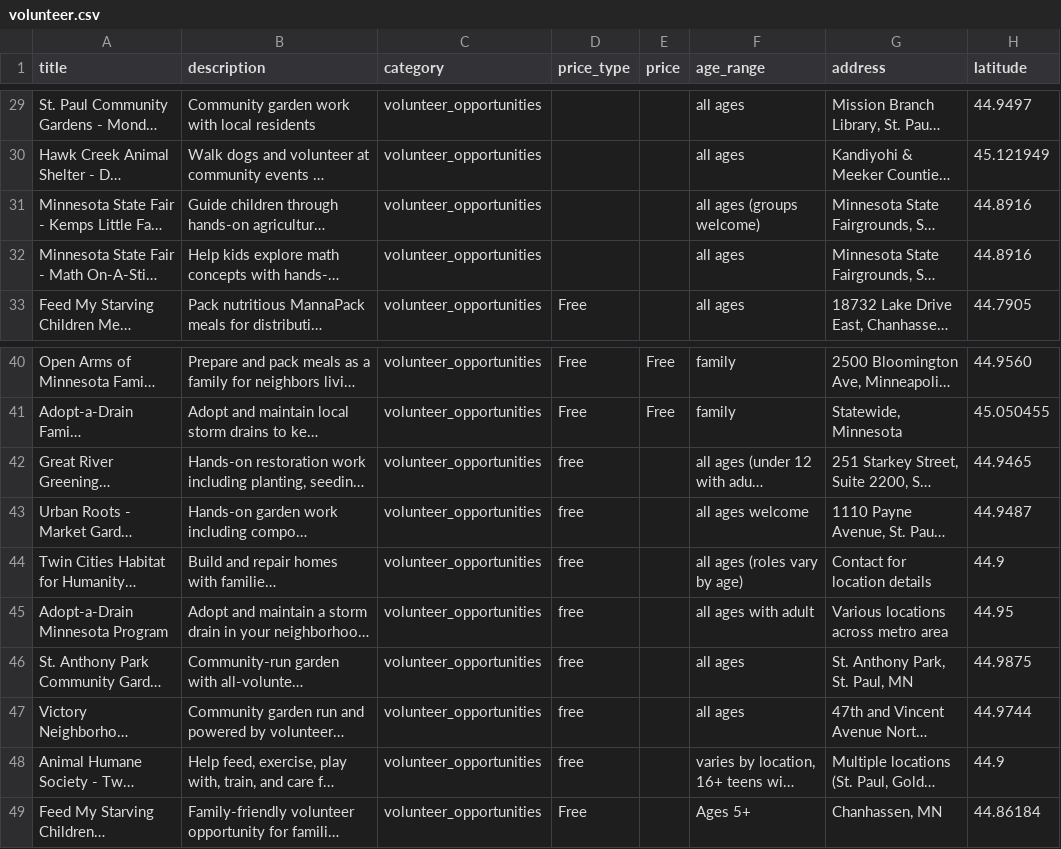
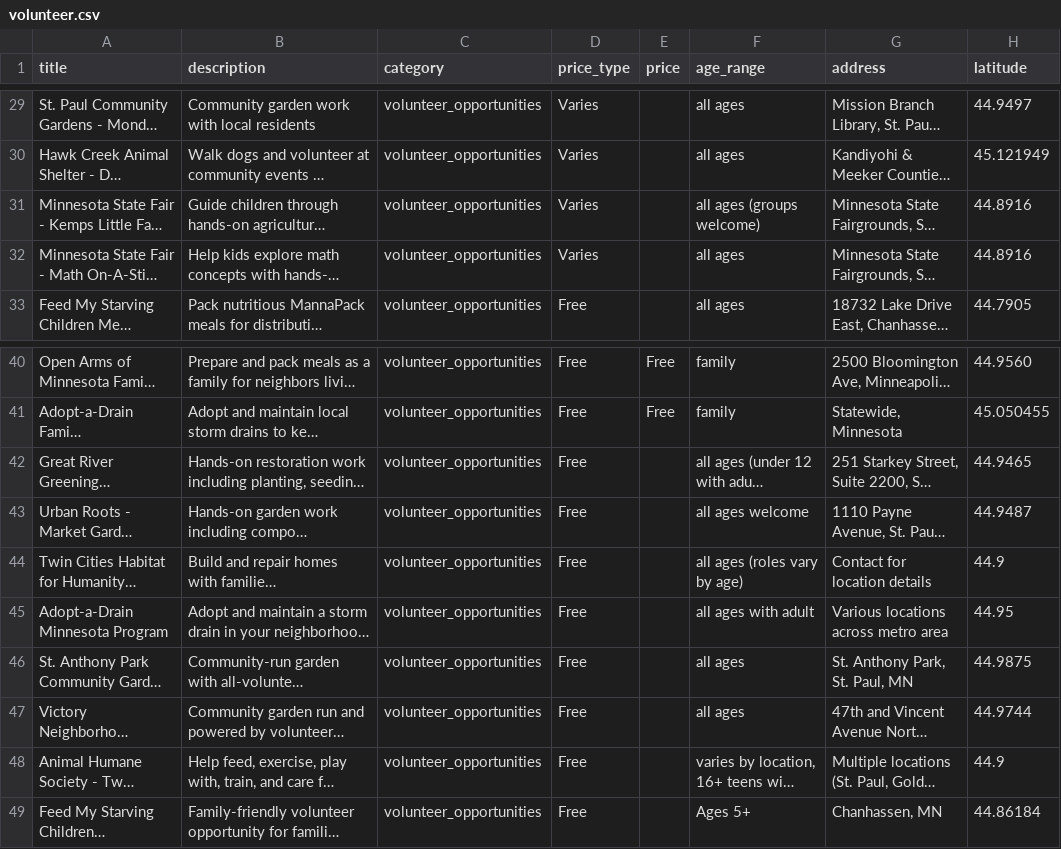
Before and after one commit to avlhohn/msp-family-feed, a CSV file: volunteer.csv, drawn as a sheet; only a part is shown, gaps mark what is left out; long unchanged cells end in …; the diff covers the shown part only; the diff names each change by its address in the sheet, - before the commit and + after, or states it on an @@ line.

Commit message:
price_type normalization 2026-08-14

```diff
--- a/volunteer.csv
+++ b/volunteer.csv
-D29:D32 (price_type): (empty)
+D29:D32 (price_type): Varies
-D42:D48 (price_type): free
+D42:D48 (price_type): Free
```
Also changed, not shown: 27 edited cells elsewhere in this file.
